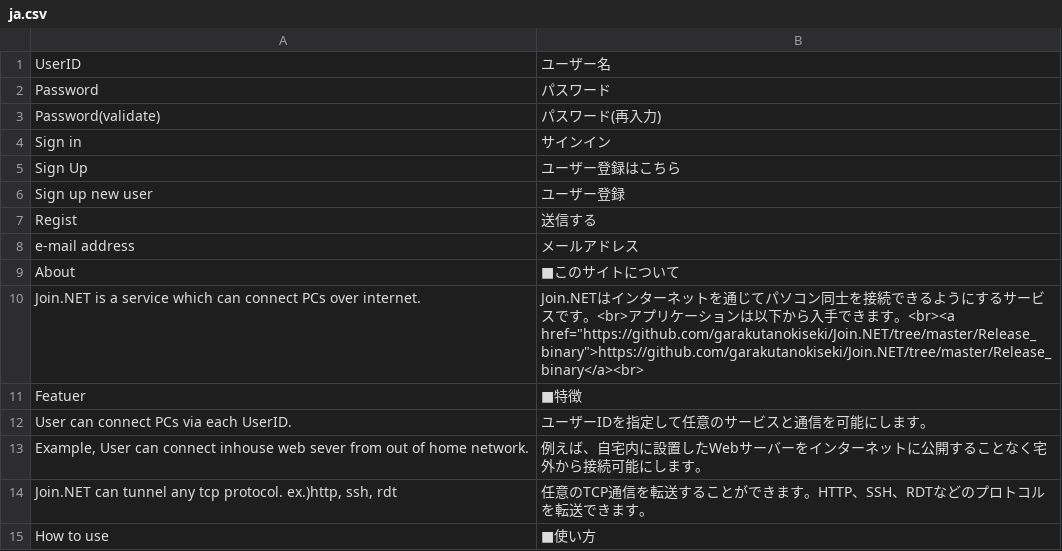
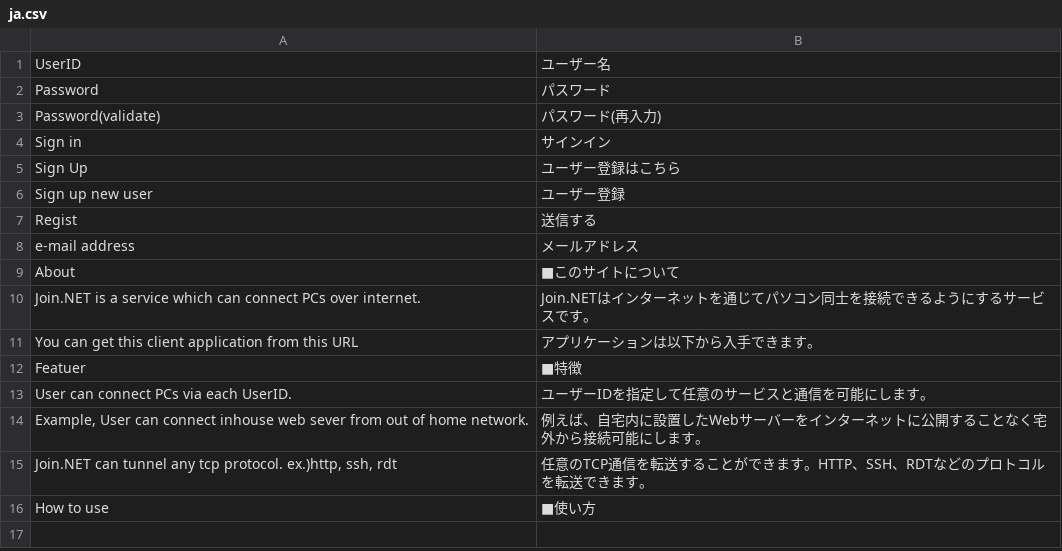
Before and after one commit to garakutanokiseki/Join.NET_WebServer, a CSV file: translations/ja.csv, drawn as a sheet.

```diff
--- a/translations/ja.csv
+++ b/translations/ja.csv
@@ -9,3 +9,4 @@ e-mail address, メールアドレス
 About, ■このサイトについて
-Join.NET is a service which can connect PCs over internet., Join.NETはインターネットを通じてパソコン同士を接続できるようにするサービスです。<br>アプリケーションは以下から入手できます。<br><a href="https://github.com/garakutanokiseki/Join.NET/tree/master/Release_binary">https://github.com/garakutanokiseki/Join.NET/tree/master/Release_binary</a><br>
+Join.NET is a service which can connect PCs over internet., Join.NETはインターネットを通じてパソコン同士を接続できるようにするサービスです。
+You can get this client application from this URL, アプリケーションは以下から入手できます。
 Featuer, ■特徴
```
Also changed, not shown: 2 other files.
